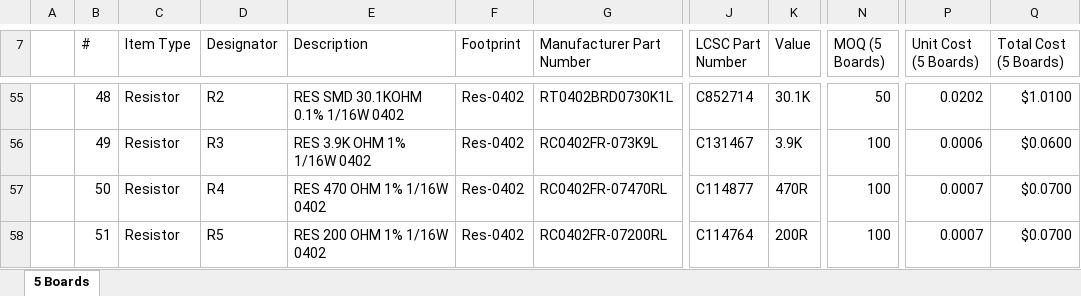
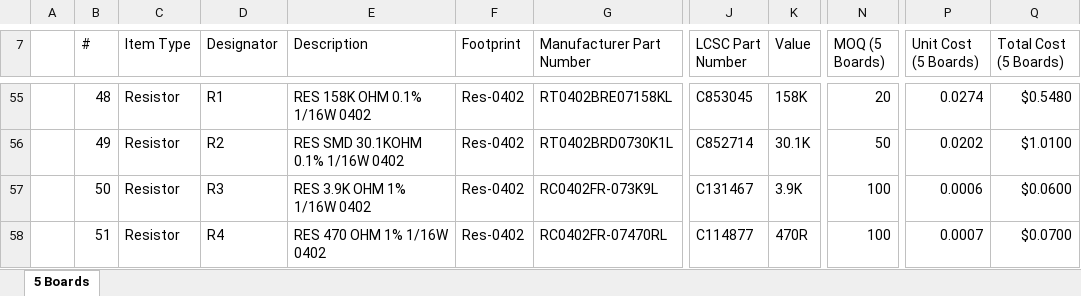
Before and after one commit to eSpark-Backup/muhunthancanagey-servocontrol, an Excel workbook: Design Files/Driver-Main-Board-v1.0/BOM/eSpark-BOM-Driver-Main-Board-v1.0.xlsx, sheet 5 Boards, drawn as a sheet; only a part is shown, gaps mark what is left out; values as stored, in another font and other column widths than the file's, no cell formats; the diff covers the shown part only; the diff names each change by its address in the sheet, - before the commit and + after, or states it on an @@ line.

```diff
--- a/Design Files/Driver-Main-Board-v1.0/BOM/eSpark-BOM-Driver-Main-Board-v1.0.xlsx (sheet 5 Boards)
+++ b/Design Files/Driver-Main-Board-v1.0/BOM/eSpark-BOM-Driver-Main-Board-v1.0.xlsx (sheet 5 Boards)
-D55 (Designator): R2
+D55 (Designator): R1
-E55 (Description): RES SMD 30.1KOHM 0.1% 1/16W 0402
+E55 (Description): RES 158K OHM 0.1% 1/16W 0402
-G55 (Manufacturer Part Number): RT0402BRD0730K1L
+G55 (Manufacturer Part Number): RT0402BRE07158KL
-J55 (LCSC Part Number): C852714
+J55 (LCSC Part Number): C853045
-K55 (Value): 30.1K
+K55 (Value): 158K
-N55 (MOQ (5 Boards)): 50
+N55 (MOQ (5 Boards)): 20
-P55 (Unit Cost (5 Boards)): 0.0202
+P55 (Unit Cost (5 Boards)): 0.0274
-Q55 (Total Cost (5 Boards)): $1.0100
+Q55 (Total Cost (5 Boards)): $0.5480
-D56 (Designator): R3
+D56 (Designator): R2
-E56 (Description): RES 3.9K OHM 1% 1/16W 0402
+E56 (Description): RES SMD 30.1KOHM 0.1% 1/16W 0402
-G56 (Manufacturer Part Number): RC0402FR-073K9L
+G56 (Manufacturer Part Number): RT0402BRD0730K1L
-J56 (LCSC Part Number): C131467
+J56 (LCSC Part Number): C852714
-K56 (Value): 3.9K
+K56 (Value): 30.1K
-N56 (MOQ (5 Boards)): 100
+N56 (MOQ (5 Boards)): 50
-P56 (Unit Cost (5 Boards)): 0.0006
+P56 (Unit Cost (5 Boards)): 0.0202
-Q56 (Total Cost (5 Boards)): $0.0600
+Q56 (Total Cost (5 Boards)): $1.0100
-D57 (Designator): R4
+D57 (Designator): R3
-E57 (Description): RES 470 OHM 1% 1/16W 0402
+E57 (Description): RES 3.9K OHM 1% 1/16W 0402
-G57 (Manufacturer Part Number): RC0402FR-07470RL
+G57 (Manufacturer Part Number): RC0402FR-073K9L
-J57 (LCSC Part Number): C114877
+J57 (LCSC Part Number): C131467
-K57 (Value): 470R
+K57 (Value): 3.9K
-P57 (Unit Cost (5 Boards)): 0.0007
+P57 (Unit Cost (5 Boards)): 0.0006
-Q57 (Total Cost (5 Boards)): $0.0700
+Q57 (Total Cost (5 Boards)): $0.0600
-D58 (Designator): R5
+D58 (Designator): R4
-E58 (Description): RES 200 OHM 1% 1/16W 0402
+E58 (Description): RES 470 OHM 1% 1/16W 0402
-G58 (Manufacturer Part Number): RC0402FR-07200RL
+G58 (Manufacturer Part Number): RC0402FR-07470RL
-J58 (LCSC Part Number): C114764
+J58 (LCSC Part Number): C114877
-K58 (Value): 200R
+K58 (Value): 470R
```
Also changed, not shown: 10 added rows, 3 removed rows and 222 edited cells elsewhere in this sheet, cell formats, formulas that keep their value, Design Files/Control-Board-v1.0/BOM/Client-BOM-Control-Board-v1.0.xlsx, Design Files/Control-Board-v1.0/BOM/eSpark-BOM-Control-Board-v1.0.xlsx, 1 other file.
